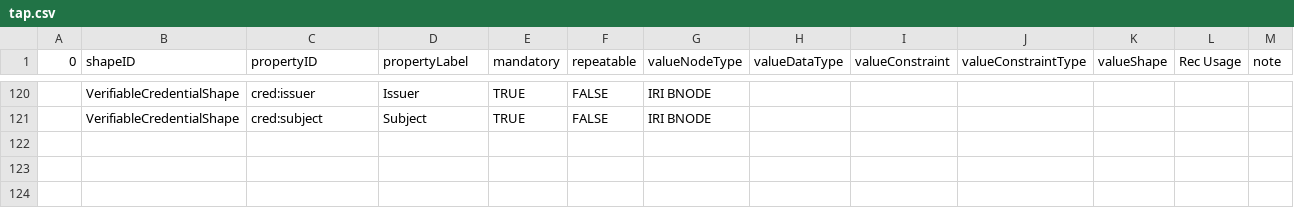
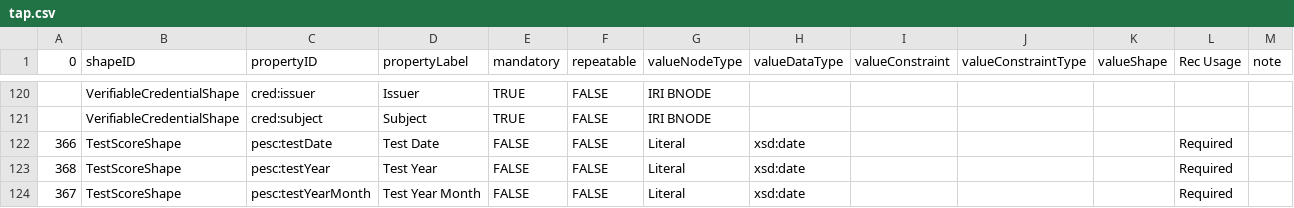
Before and after one commit to pesc-org/json-ld-transcript, a CSV file: TAP+SHACL/tap.csv, drawn as a sheet; only a part is shown, gaps mark what is left out; the diff names each change by its address in the sheet, - before the commit and + after, or states it on an @@ line.

Commit message:
TAP, SHACL and tests for TestShape

```diff
--- a/TAP+SHACL/tap.csv
+++ b/TAP+SHACL/tap.csv
+row 122: 366 | TestScoreShape | pesc:testDate | Test Date | FALSE | FALSE | Literal | xsd:date |  |  |  | Required
+row 123: 368 | TestScoreShape | pesc:testYear | Test Year | FALSE | FALSE | Literal | xsd:date |  |  |  | Required
+row 124: 367 | TestScoreShape | pesc:testYearMonth | Test Year Month | FALSE | FALSE | Literal | xsd:date |  |  |  | Required
```
Also changed, not shown: TAP+SHACL/course-related-tap.csv, TAP+SHACL/shapes.csv, 5 other files.
